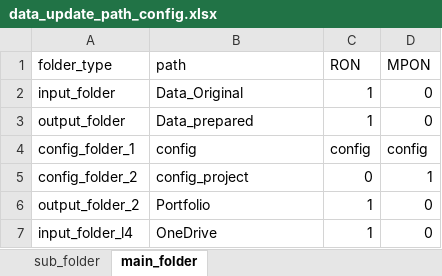
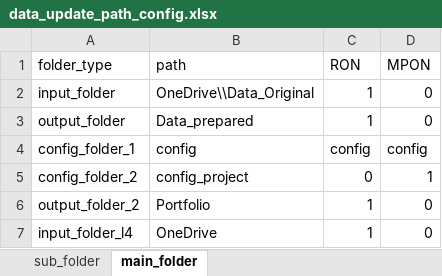
Before and after one commit to kaicmd0416/code_new, an Excel workbook: Data_update/config_path/data_update_path_config.xlsx, sheet main_folder, drawn as a sheet; values as stored, in another font and other column widths than the file's, no borders; the diff names each change by its address in the sheet, - before the commit and + after, or states it on an @@ line.

```diff
--- a/Data_update/config_path/data_update_path_config.xlsx (sheet main_folder)
+++ b/Data_update/config_path/data_update_path_config.xlsx (sheet main_folder)
-B2 (path): Data_Original
+B2 (path): OneDrive\\Data_Original
```
Also changed, not shown: 3 other files.
